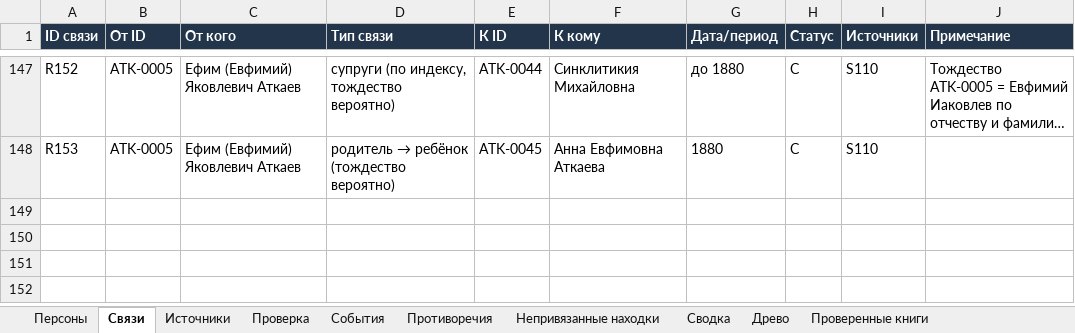
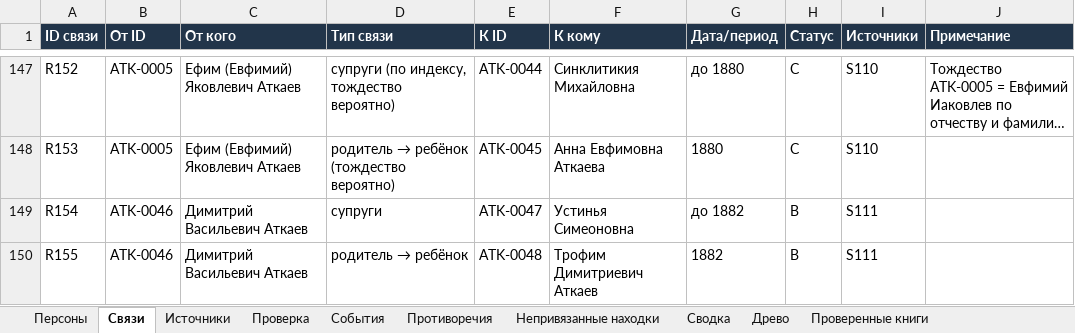
Before and after one commit to kilevoy/rykunov-family-tree, an Excel workbook: data/rykunov-family-tree.xlsx, sheet Связи, drawn as a sheet; only a part is shown, gaps mark what is left out; long unchanged cells end in …; values as stored, in another font and other column widths than the file's, no borders; the diff names each change by its address in the sheet, - before the commit and + after, or states it on an @@ line.

```diff
--- a/data/rykunov-family-tree.xlsx (sheet Связи)
+++ b/data/rykunov-family-tree.xlsx (sheet Связи)
+row 149: R154 | ATK-0046 | Димитрий Васильевич Аткаев | супруги | ATK-0047 | Устинья Симеоновна | до 1882 | B | S111
+row 150: R155 | ATK-0046 | Димитрий Васильевич Аткаев | родитель → ребёнок | ATK-0048 | Трофим Димитриевич Аткаев | 1882 | B | S111
```
Also changed, not shown: sheet Персоны, sheet Проверенные книги, sheet Непривязанные находки, sheet Источники.
